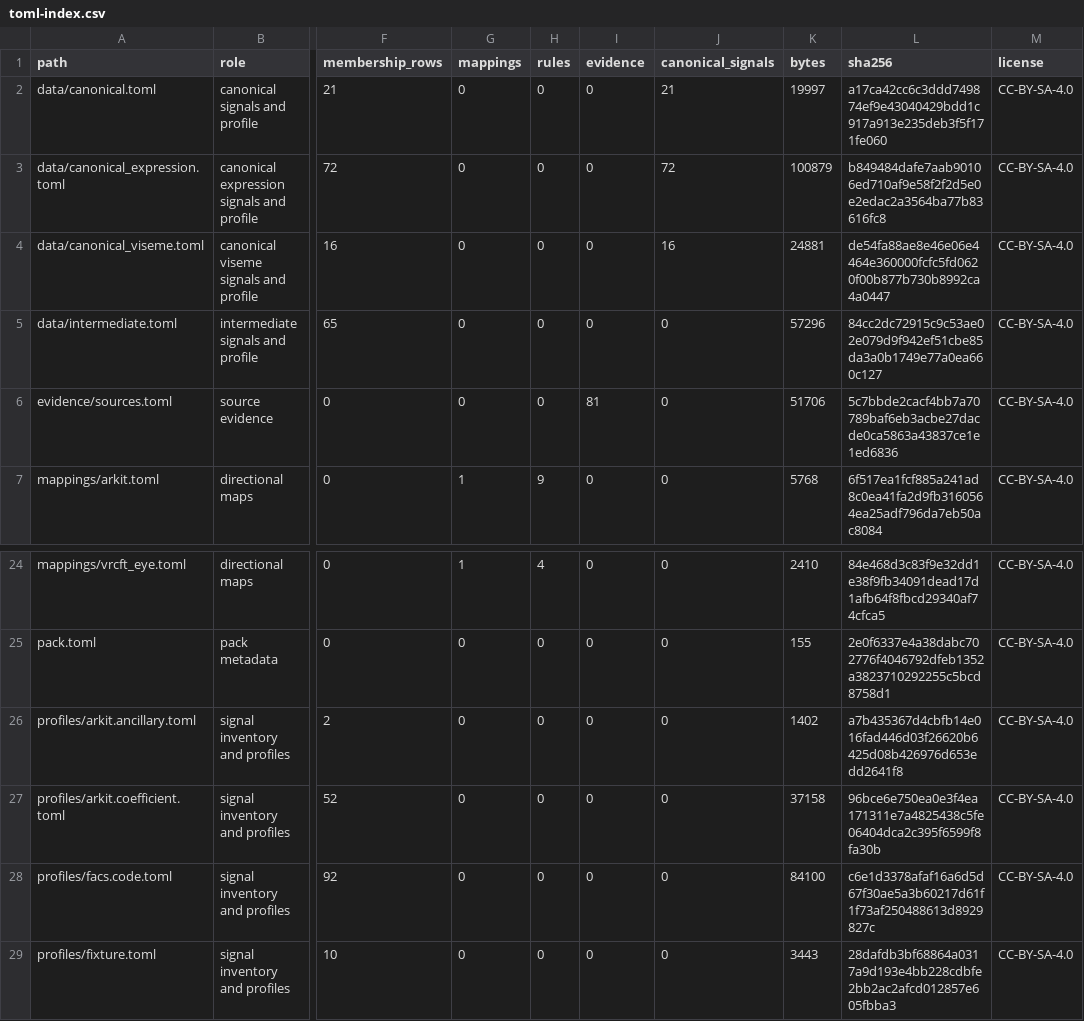
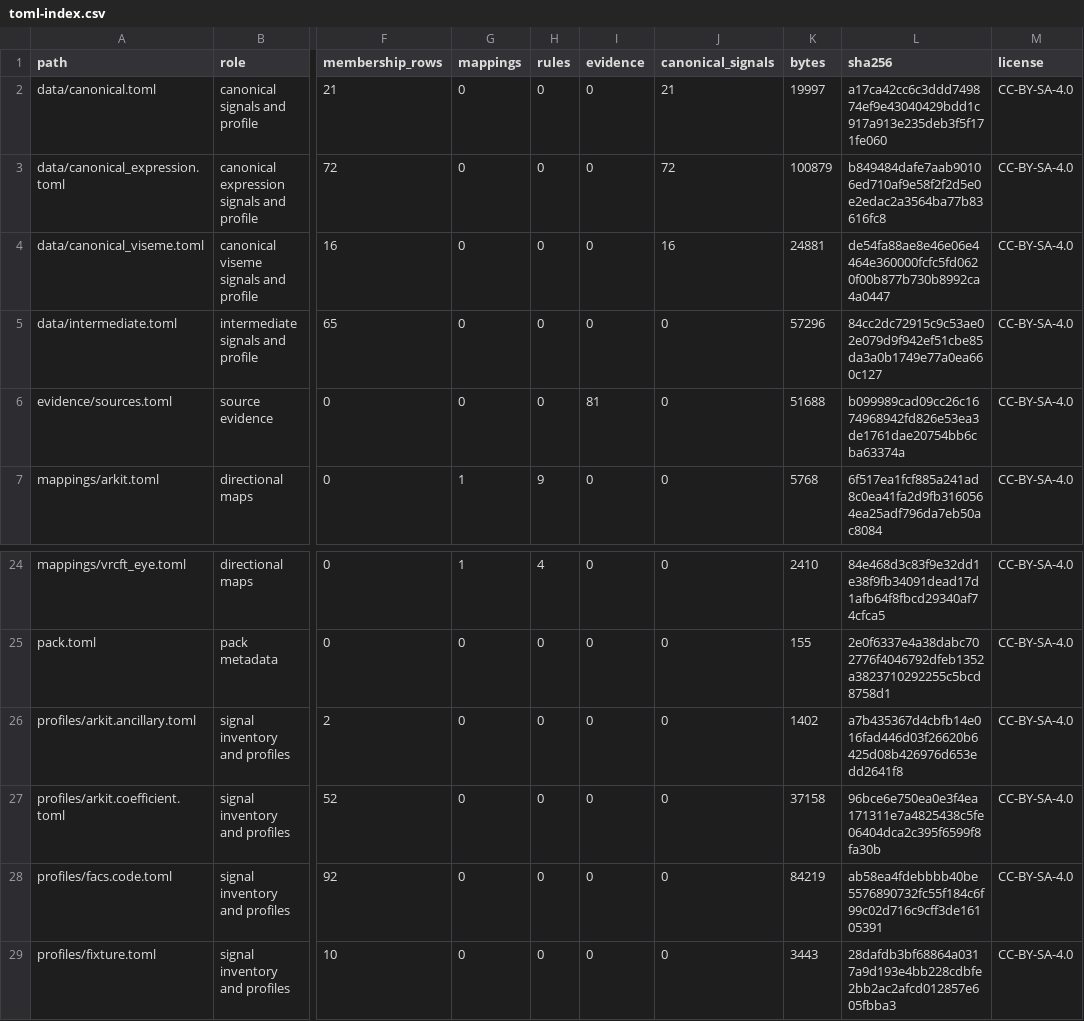
Before and after one commit to MetaverseStandards/RCEF, a CSV file: docs/toml-index.csv, drawn as a sheet; only a part is shown, gaps mark what is left out; the diff names each change by its address in the sheet, - before the commit and + after, or states it on an @@ line.

```diff
--- a/docs/toml-index.csv
+++ b/docs/toml-index.csv
-K6 (bytes): 51706
+K6 (bytes): 51688
-L6 (sha256): 5c7bbde2cacf4bb7a70789baf6eb3acbe27dacde0ca5863a43837ce1e1ed6836
+L6 (sha256): b099989cad09cc26c1674968942fd826e53ea3de1761dae20754bb6cba63374a
-K28 (bytes): 84100
+K28 (bytes): 84219
-L28 (sha256): c6e1d3378afaf16a6d5d67f30ae5a3b60217d61f1f73af250488613d8929827c
+L28 (sha256): ab58ea4fdebbbb40be5576890732fc55f184c6f99c02d716c9cff3de16105391
```
Also changed, not shown: reports/inventory.csv, 14 other files.
